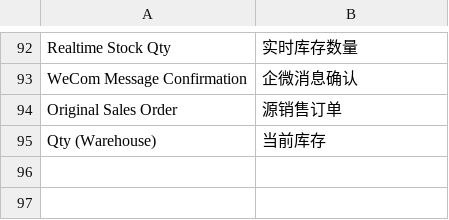
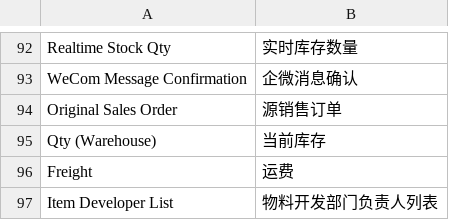
Before and after one commit to xuguim/erpnext_china_mdm, a CSV file: erpnext_china_mdm/translations/zh.csv, drawn as a sheet; only a part is shown, gaps mark what is left out; the diff names each change by its address in the sheet, - before the commit and + after, or states it on an @@ line.

```diff
--- a/erpnext_china_mdm/translations/zh.csv
+++ b/erpnext_china_mdm/translations/zh.csv
+row 96: Freight | 运费
+row 97: Item Developer List | 物料开发部门负责人列表
```
Also changed, not shown: 8 other files.
